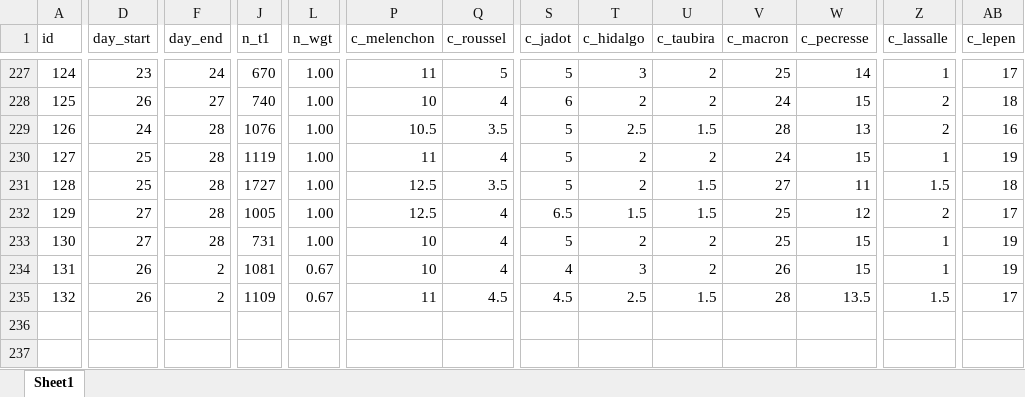
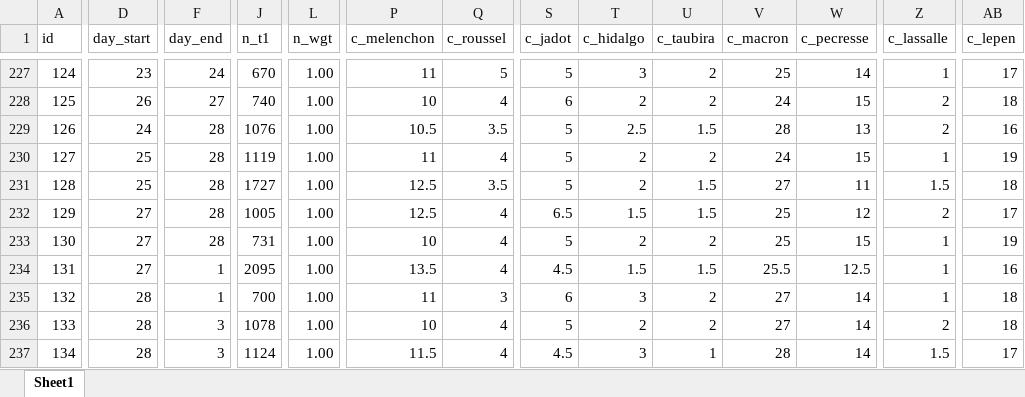
Before and after one commit to flavienganter/polls-2022-election, an Excel workbook: PollsData.xlsx, sheet Sheet1, drawn as a sheet; only a part is shown, gaps mark what is left out; values as stored, in another font and other column widths than the file's, no borders; addresses are those after the commit; rows hold the shown columns only; the diff covers the shown part only; the diff names each change by its address in the sheet, - before the commit and + after, or states it on an @@ line.

Commit message:
update w/ cluster17 poll (3/3) + rollings (3/3)

```diff
--- a/PollsData.xlsx (sheet Sheet1)
+++ b/PollsData.xlsx (sheet Sheet1)
+row 234: 131 | 27 | 1 | 2095 | 1.00 | 13.5 | 4 | 4.5 | 1.5 | 1.5 | 25.5 | 12.5 | 1 | 16
+row 235: 132 | 28 | 1 | 700 | 1.00 | 11 | 3 | 6 | 3 | 2 | 27 | 14 | 1 | 18
-A236 (id): 131
+A236 (id): 133
-D236:D237 (day_start): 26
+D236:D237 (day_start): 28
-F236:F237 (day_end): 2
+F236:F237 (day_end): 3
-J236 (n_t1): 1081
+J236 (n_t1): 1078
-L236:L237 (n_wgt): 0.67
+L236:L237 (n_wgt): 1.00
-S236 (c_jadot): 4
+S236 (c_jadot): 5
-T236 (c_hidalgo): 3
+T236 (c_hidalgo): 2
-V236 (c_macron): 26
+V236 (c_macron): 27
-W236 (c_pecresse): 15
+W236 (c_pecresse): 14
-Z236 (c_lassalle): 1
+Z236 (c_lassalle): 2
-AB236 (c_lepen): 19
+AB236 (c_lepen): 18
-A237 (id): 132
+A237 (id): 134
-J237 (n_t1): 1109
+J237 (n_t1): 1124
-P237 (c_melenchon): 11
+P237 (c_melenchon): 11.5
-Q237 (c_roussel): 4.5
+Q237 (c_roussel): 4
-T237 (c_hidalgo): 2.5
+T237 (c_hidalgo): 3
-U237 (c_taubira): 1.5
+U237 (c_taubira): 1
-W237 (c_pecresse): 13.5
+W237 (c_pecresse): 14
```
Also changed, not shown: 1 edited cell elsewhere in this sheet, 5 other files.
